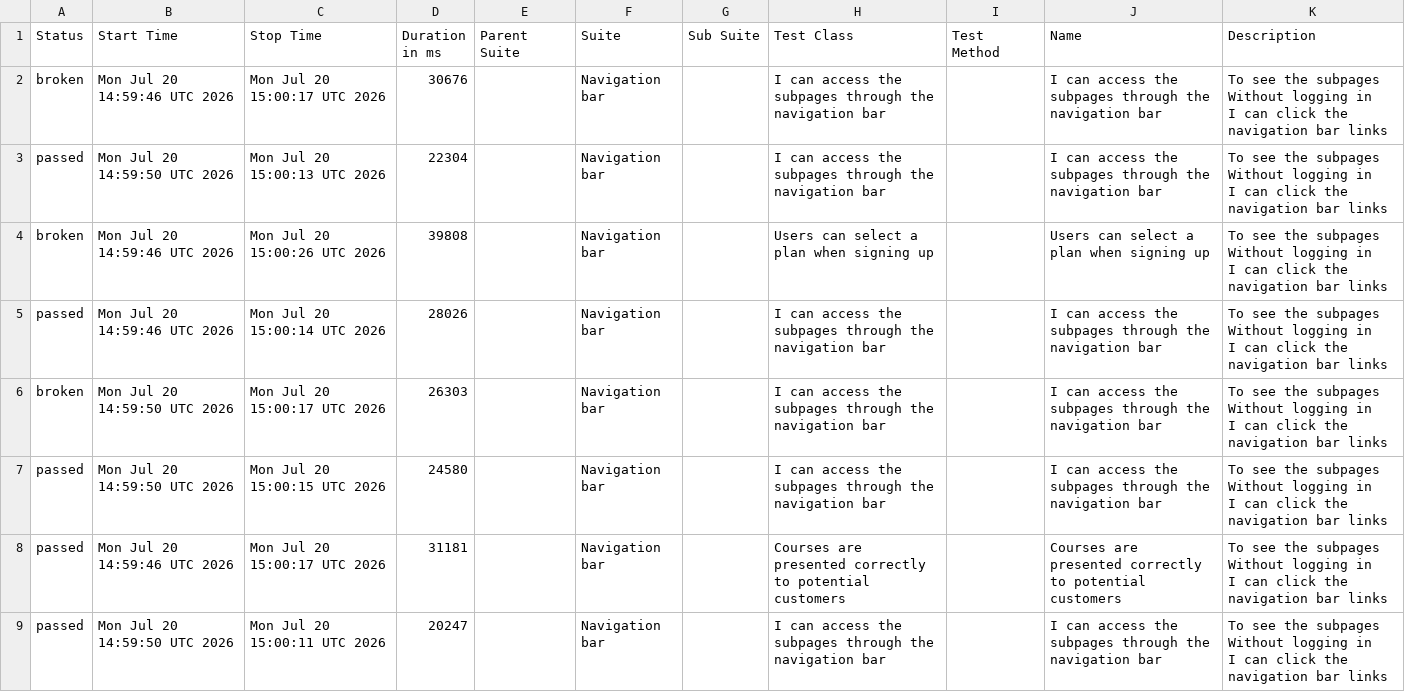
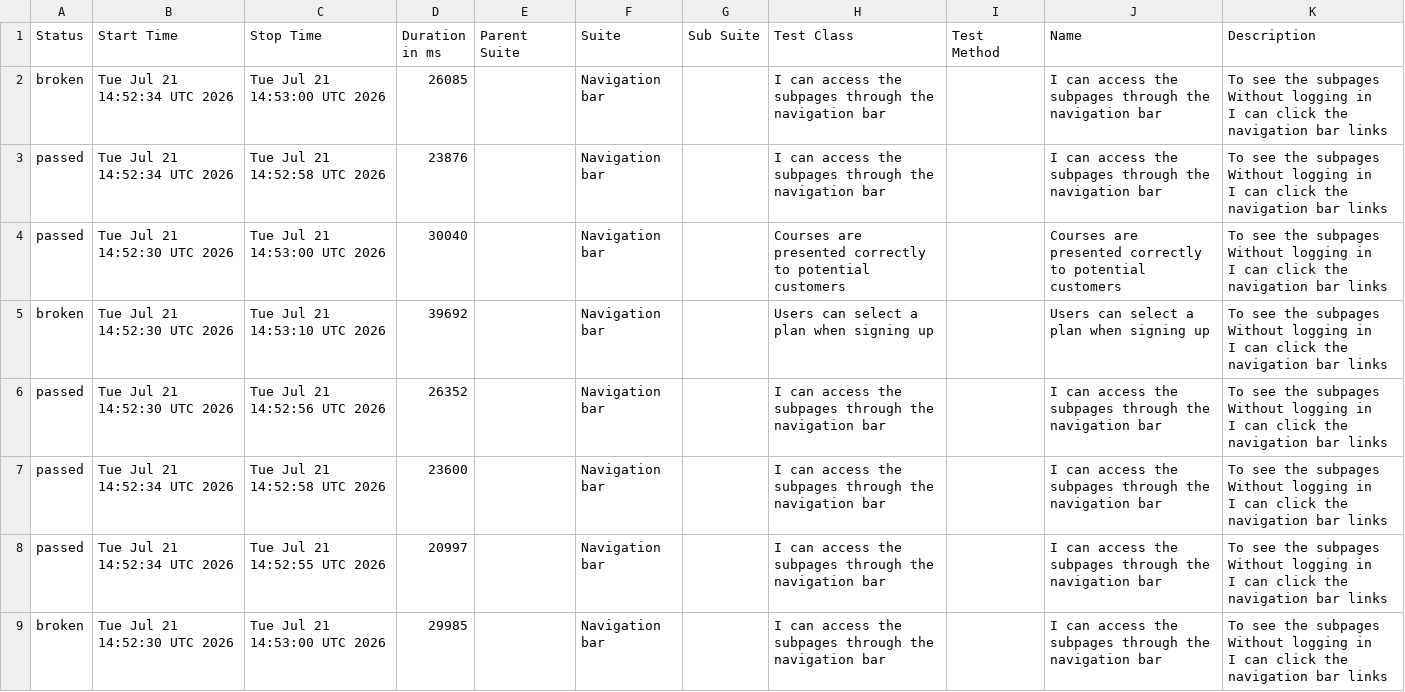
Before and after one commit to ingmarcela27/ci-reporting-building-block, a CSV file: allureReport/data/suites.csv, drawn as a sheet.

```diff
--- a/allureReport/data/suites.csv
+++ b/allureReport/data/suites.csv
@@ -1,25 +1,25 @@
 "Status","Start Time","Stop Time","Duration in ms","Parent Suite","Suite","Sub Suite","Test Class","Test Method","Name","Description"
-"broken","Mon Jul 20 14:59:46 UTC 2026","Mon Jul 20 15:00:17 UTC 2026","30676","","Navigation bar","","I can access the subpages through the navigation bar","","I can access the subpages through the navigation bar","  To see the subpages
-  Without logging in
-  I can click the navigation bar links"
-"passed","Mon Jul 20 14:59:50 UTC 2026","Mon Jul 20 15:00:13 UTC 2026","22304","","Navigation bar","","I can access the subpages through the navigation bar","","I can access the subpages through the navigation bar","  To see the subpages
-  Without logging in
-  I can click the navigation bar links"
-"broken","Mon Jul 20 14:59:46 UTC 2026","Mon Jul 20 15:00:26 UTC 2026","39808","","Navigation bar","","Users can select a plan when signing up","","Users can select a plan when signing up","  To see the subpages
-  Without logging in
-  I can click the navigation bar links"
-"passed","Mon Jul 20 14:59:46 UTC 2026","Mon Jul 20 15:00:14 UTC 2026","28026","","Navigation bar","","I can access the subpages through the navigation bar","","I can access the subpages through the navigation bar","  To see the subpages
-  Without logging in
-  I can click the navigation bar links"
-"broken","Mon Jul 20 14:59:50 UTC 2026","Mon Jul 20 15:00:17 UTC 2026","26303","","Navigation bar","","I can access the subpages through the navigation bar","","I can access the subpages through the navigation bar","  To see the subpages
-  Without logging in
-  I can click the navigation bar links"
-"passed","Mon Jul 20 14:59:50 UTC 2026","Mon Jul 20 15:00:15 UTC 2026","24580","","Navigation bar","","I can access the subpages through the navigation bar","","I can access the subpages through the navigation bar","  To see the subpages
-  Without logging in
-  I can click the navigation bar links"
-"passed","Mon Jul 20 14:59:46 UTC 2026","Mon Jul 20 15:00:17 UTC 2026","31181","","Navigation bar","","Courses are presented correctly to potential customers","","Courses are presented correctly to potential customers","  To see the subpages
-  Without logging in
-  I can click the navigation bar links"
-"passed","Mon Jul 20 14:59:50 UTC 2026","Mon Jul 20 15:00:11 UTC 2026","20247","","Navigation bar","","I can access the subpages through the navigation bar","","I can access the subpages through the navigation bar","  To see the subpages
-  Without logging in
-  I can click the navigation bar links"
+"broken","Tue Jul 21 14:52:34 UTC 2026","Tue Jul 21 14:53:00 UTC 2026","26085","","Navigation bar","","I can access the subpages through the navigation bar","","I can access the subpages through the navigation bar","  To see the subpages
+  Without logging in
+  I can click the navigation bar links"
+"passed","Tue Jul 21 14:52:34 UTC 2026","Tue Jul 21 14:52:58 UTC 2026","23876","","Navigation bar","","I can access the subpages through the navigation bar","","I can access the subpages through the navigation bar","  To see the subpages
+  Without logging in
+  I can click the navigation bar links"
+"passed","Tue Jul 21 14:52:30 UTC 2026","Tue Jul 21 14:53:00 UTC 2026","30040","","Navigation bar","","Courses are presented correctly to potential customers","","Courses are presented correctly to potential customers","  To see the subpages
+  Without logging in
+  I can click the navigation bar links"
+"broken","Tue Jul 21 14:52:30 UTC 2026","Tue Jul 21 14:53:10 UTC 2026","39692","","Navigation bar","","Users can select a plan when signing up","","Users can select a plan when signing up","  To see the subpages
+  Without logging in
+  I can click the navigation bar links"
+"passed","Tue Jul 21 14:52:30 UTC 2026","Tue Jul 21 14:52:56 UTC 2026","26352","","Navigation bar","","I can access the subpages through the navigation bar","","I can access the subpages through the navigation bar","  To see the subpages
+  Without logging in
+  I can click the navigation bar links"
+"passed","Tue Jul 21 14:52:34 UTC 2026","Tue Jul 21 14:52:58 UTC 2026","23600","","Navigation bar","","I can access the subpages through the navigation bar","","I can access the subpages through the navigation bar","  To see the subpages
+  Without logging in
+  I can click the navigation bar links"
+"passed","Tue Jul 21 14:52:34 UTC 2026","Tue Jul 21 14:52:55 UTC 2026","20997","","Navigation bar","","I can access the subpages through the navigation bar","","I can access the subpages through the navigation bar","  To see the subpages
+  Without logging in
+  I can click the navigation bar links"
+"broken","Tue Jul 21 14:52:30 UTC 2026","Tue Jul 21 14:53:00 UTC 2026","29985","","Navigation bar","","I can access the subpages through the navigation bar","","I can access the subpages through the navigation bar","  To see the subpages
+  Without logging in
+  I can click the navigation bar links"
```
Also changed, not shown: 39 other files.
